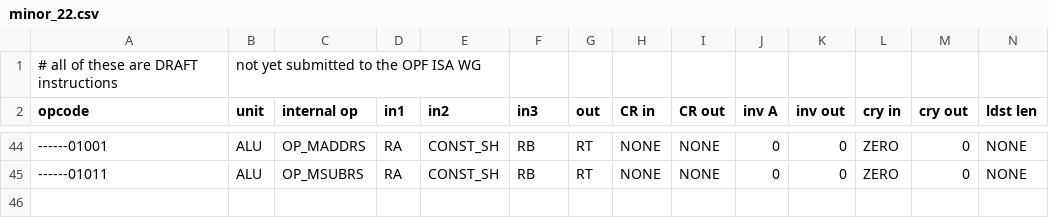
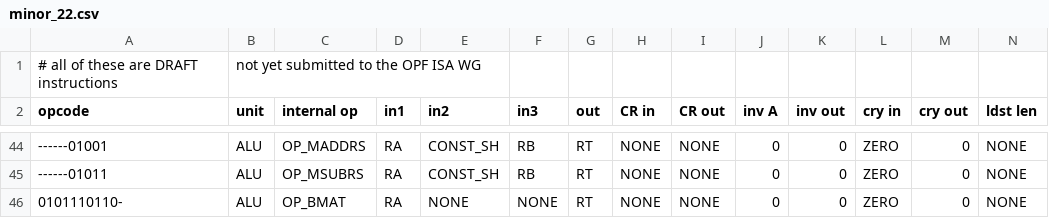
Before and after one commit to Libre-SOC-mirrors/openpower-isa, a CSV file: openpower/isatables/minor_22.csv, drawn as a sheet; only a part is shown, gaps mark what is left out; rows hold the shown columns only; the diff names each change by its address in the sheet, - before the commit and + after, or states it on an @@ line.

Commit message:
add gbbd to minor_22.csv, add OP_BMAT to power_enums.py

```diff
--- a/openpower/isatables/minor_22.csv
+++ b/openpower/isatables/minor_22.csv
+row 46: 0101110110- | ALU | OP_BMAT | RA | NONE | NONE | RT | NONE | NONE | 0 | 0 | ZERO | 0 | NONE
```
Also changed, not shown: 1 other file.
